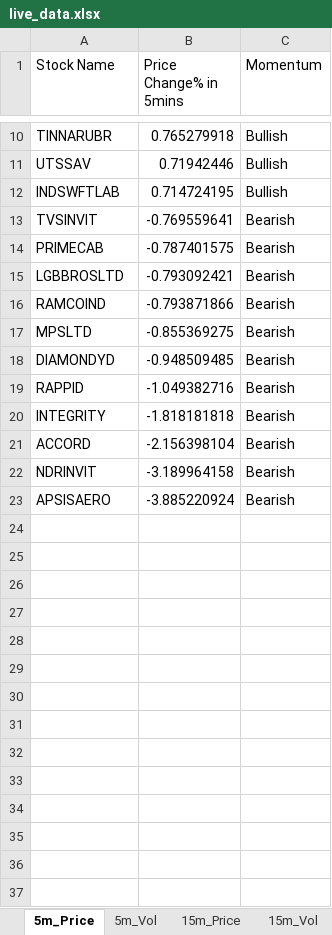
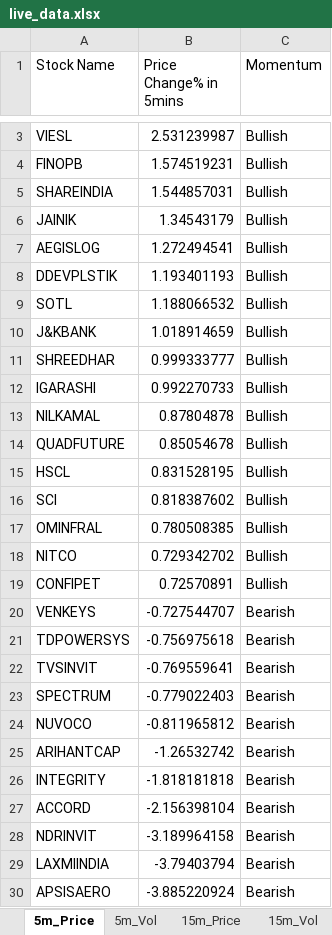
Before and after one commit to srbsharma92/priceAction2, an Excel workbook: data/live_data.xlsx, sheet 5m_Price, drawn as a sheet; only a part is shown, gaps mark what is left out; values as stored, in another font and other column widths than the file's, no borders; removed rows and columns are numbered as before the commit, all else as after; the diff covers the shown part only; the diff names each change by its address in the sheet, - before the commit and + after, or states it on an @@ line.

```diff
--- a/data/live_data.xlsx (sheet 5m_Price)
+++ b/data/live_data.xlsx (sheet 5m_Price)
-row 10: TINNARUBR | 0.765279918 | Bullish
-row 11: UTSSAV | 0.71942446 | Bullish
-row 12: INDSWFTLAB | 0.714724195 | Bullish
+row 3: VIESL | 2.531239987 | Bullish
+row 4: FINOPB | 1.574519231 | Bullish
+row 5: SHAREINDIA | 1.544857031 | Bullish
+row 6: JAINIK | 1.34543179 | Bullish
+row 7: AEGISLOG | 1.272494541 | Bullish
+row 8: DDEVPLSTIK | 1.193401193 | Bullish
+row 9: SOTL | 1.188066532 | Bullish
+row 10: J&KBANK | 1.018914659 | Bullish
+row 11: SHREEDHAR | 0.999333777 | Bullish
+row 12: IGARASHI | 0.992270733 | Bullish
+row 13: NILKAMAL | 0.87804878 | Bullish
+row 14: QUADFUTURE | 0.85054678 | Bullish
+row 15: HSCL | 0.831528195 | Bullish
+row 16: SCI | 0.818387602 | Bullish
+row 17: OMINFRAL | 0.780508385 | Bullish
+row 18: NITCO | 0.729342702 | Bullish
+row 19: CONFIPET | 0.72570891 | Bullish
+row 20: VENKEYS | -0.727544707 | Bearish
+row 21: TDPOWERSYS | -0.756975618 | Bearish
-row 14: PRIMECAB | -0.787401575 | Bearish
-row 15: LGBBROSLTD | -0.793092421 | Bearish
-row 16: RAMCOIND | -0.793871866 | Bearish
-row 17: MPSLTD | -0.855369275 | Bearish
-row 18: DIAMONDYD | -0.948509485 | Bearish
-row 19: RAPPID | -1.049382716 | Bearish
+row 23: SPECTRUM | -0.779022403 | Bearish
+row 24: NUVOCO | -0.811965812 | Bearish
+row 25: ARIHANTCAP | -1.26532742 | Bearish
+row 29: LAXMIINDIA | -3.79403794 | Bearish
```
Also changed, not shown: 7 removed rows elsewhere in this sheet, sheet 15m_Price, sheet 5m_Vol, sheet 15m_Vol, sheet Opening, sheet meta.
